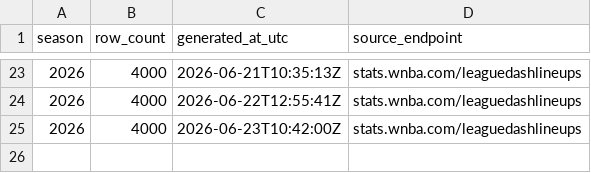
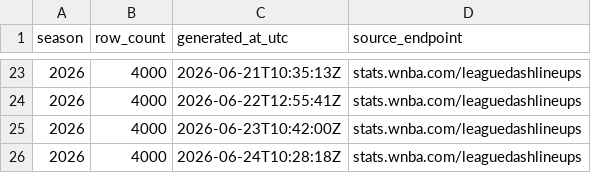
Before and after one commit to sportsdataverse/wehoop-wnba-stats-data, a CSV file: wnba_stats/wnba_stats_lineups_in_data_repo.csv, drawn as a sheet; only a part is shown, gaps mark what is left out; the diff names each change by its address in the sheet, - before the commit and + after, or states it on an @@ line.

```diff
--- a/wnba_stats/wnba_stats_lineups_in_data_repo.csv
+++ b/wnba_stats/wnba_stats_lineups_in_data_repo.csv
+row 26: 2026 | 4000 | 2026-06-24T10:28:18Z | stats.wnba.com/leaguedashlineups
```
Also changed, not shown: 2 other files.
